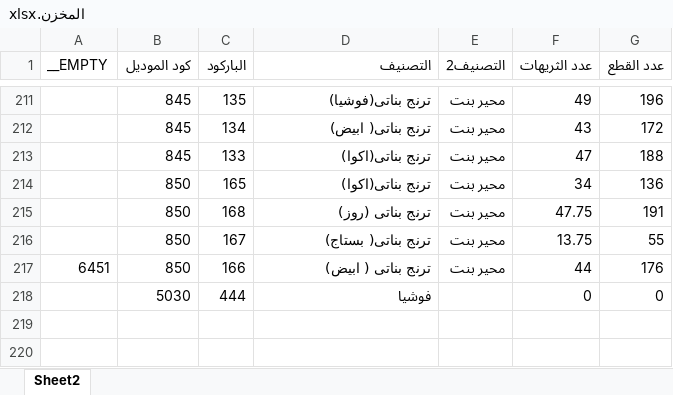
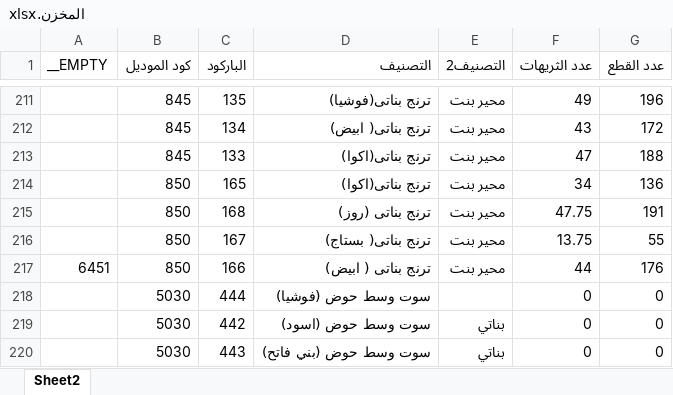
Before and after one commit to Kerollos0Samy0/Happyboy, an Excel workbook: المخزن.xlsx, sheet Sheet2, drawn as a sheet; only a part is shown, gaps mark what is left out; values as stored, in another font and other column widths than the file's, no borders; the diff names each change by its address in the sheet, - before the commit and + after, or states it on an @@ line.

```diff
--- a/المخزن.xlsx (sheet Sheet2)
+++ b/المخزن.xlsx (sheet Sheet2)
-D218 (التصنيف): فوشيا
+D218 (التصنيف): سوت وسط حوض (فوشيا)
+row 219:  | 5030 | 442 | سوت وسط حوض (اسود) | بناتي | 0 | 0
+row 220:  | 5030 | 443 | سوت وسط حوض (بني فاتح) | بناتي | 0 | 0
```
Also changed, not shown: 1 other file.
